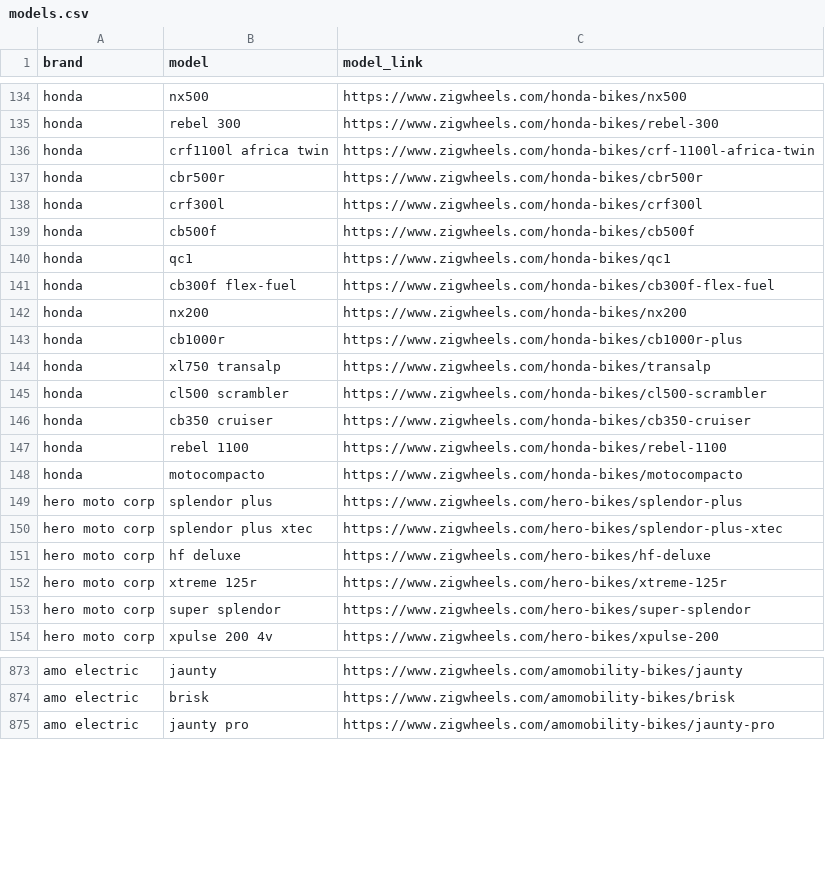
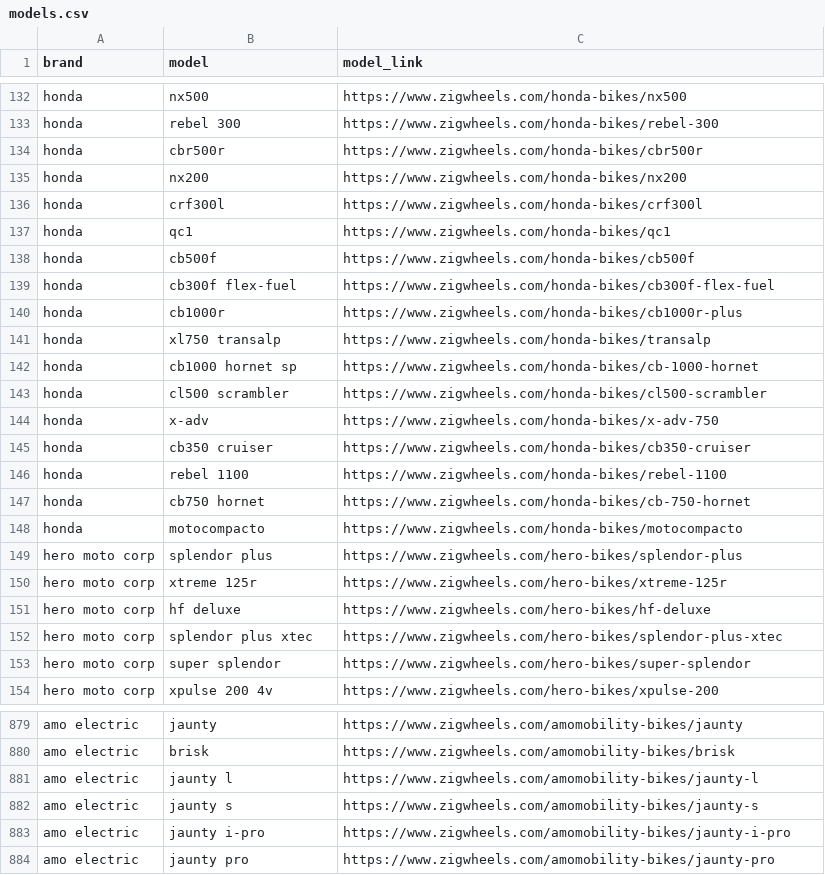
Before and after one commit to husainchhil/Indian-Garage, a CSV file: bike/models.csv, drawn as a sheet; only a part is shown, gaps mark what is left out; the diff covers the shown part only.

```diff
--- a/bike/models.csv
+++ b/bike/models.csv
@@ -135,19 +133,21 @@ honda,nx500,https://www.zigwheels.com/honda-bikes/nx500
 honda,rebel 300,https://www.zigwheels.com/honda-bikes/rebel-300
-honda,crf1100l africa twin,https://www.zigwheels.com/honda-bikes/crf-1100l-africa-twin
 honda,cbr500r,https://www.zigwheels.com/honda-bikes/cbr500r
+honda,nx200,https://www.zigwheels.com/honda-bikes/nx200
 honda,crf300l,https://www.zigwheels.com/honda-bikes/crf300l
+honda,qc1,https://www.zigwheels.com/honda-bikes/qc1
 honda,cb500f,https://www.zigwheels.com/honda-bikes/cb500f
-honda,qc1,https://www.zigwheels.com/honda-bikes/qc1
 honda,cb300f flex-fuel,https://www.zigwheels.com/honda-bikes/cb300f-flex-fuel
-honda,nx200,https://www.zigwheels.com/honda-bikes/nx200
 honda,cb1000r,https://www.zigwheels.com/honda-bikes/cb1000r-plus
 honda,xl750 transalp,https://www.zigwheels.com/honda-bikes/transalp
+honda,cb1000 hornet sp,https://www.zigwheels.com/honda-bikes/cb-1000-hornet
 honda,cl500 scrambler,https://www.zigwheels.com/honda-bikes/cl500-scrambler
+honda,x-adv,https://www.zigwheels.com/honda-bikes/x-adv-750
 honda,cb350 cruiser,https://www.zigwheels.com/honda-bikes/cb350-cruiser
 honda,rebel 1100,https://www.zigwheels.com/honda-bikes/rebel-1100
+honda,cb750 hornet,https://www.zigwheels.com/honda-bikes/cb-750-hornet
 honda,motocompacto,https://www.zigwheels.com/honda-bikes/motocompacto
 hero moto corp,splendor plus,https://www.zigwheels.com/hero-bikes/splendor-plus
+hero moto corp,xtreme 125r,https://www.zigwheels.com/hero-bikes/xtreme-125r
+hero moto corp,hf deluxe,https://www.zigwheels.com/hero-bikes/hf-deluxe
 hero moto corp,splendor plus xtec,https://www.zigwheels.com/hero-bikes/splendor-plus-xtec
-hero moto corp,hf deluxe,https://www.zigwheels.com/hero-bikes/hf-deluxe
-hero moto corp,xtreme 125r,https://www.zigwheels.com/hero-bikes/xtreme-125r
 hero moto corp,super splendor,https://www.zigwheels.com/hero-bikes/super-splendor
@@ -874,2 +880,5 @@ amo electric,jaunty,https://www.zigwheels.com/amomobility-bikes/jaunty
 amo electric,brisk,https://www.zigwheels.com/amomobility-bikes/brisk
+amo electric,jaunty l,https://www.zigwheels.com/amomobility-bikes/jaunty-l
+amo electric,jaunty s,https://www.zigwheels.com/amomobility-bikes/jaunty-s
+amo electric,jaunty i-pro,https://www.zigwheels.com/amomobility-bikes/jaunty-i-pro
 amo electric,jaunty pro,https://www.zigwheels.com/amomobility-bikes/jaunty-pro
```
Also changed, not shown: 10 added rows, 5 removed rows, 37 moved rows and 6 edited cells elsewhere in this file, car/models.csv.
